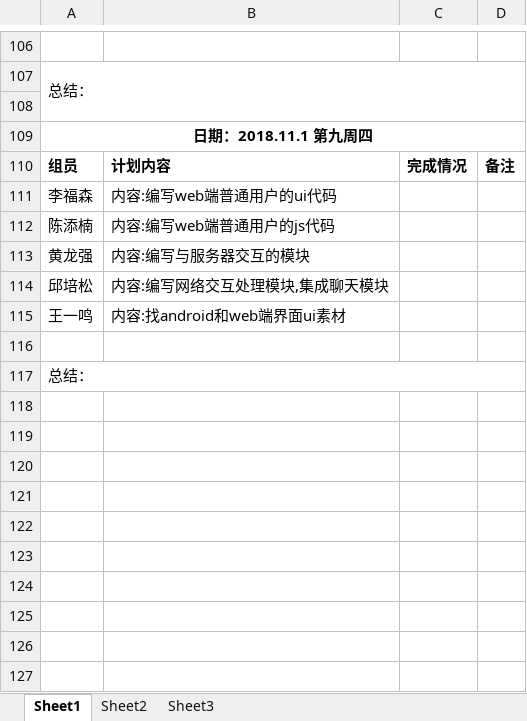
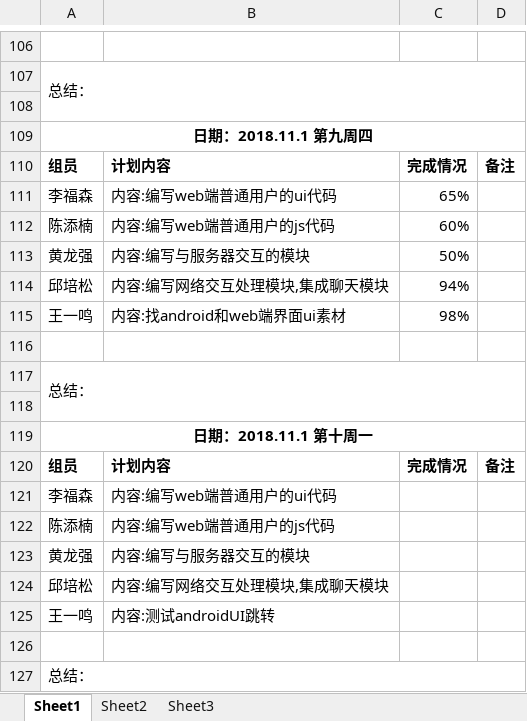
Before and after one commit to gdqy-it/soft162-163, an Excel workbook: 第06组/06组项目计划表.xlsx, sheet Sheet1, drawn as a sheet; only a part is shown, gaps mark what is left out; values as stored, in another font and other column widths than the file's, no borders; addresses are those after the commit; the diff names each change by its address in the sheet, - before the commit and + after, or states it on an @@ line.

Commit message:
Add files via upload

```diff
--- a/第06组/06组项目计划表.xlsx (sheet Sheet1)
+++ b/第06组/06组项目计划表.xlsx (sheet Sheet1)
+row 111: 李福森 | 内容:编写web端普通用户的ui代码 | 65%
+row 112: 陈添楠 | 内容:编写web端普通用户的js代码 | 60%
+row 113: 黄龙强 | 内容:编写与服务器交互的模块 | 50%
+row 114: 邱培松 | 内容:编写网络交互处理模块,集成聊天模块 | 94%
+row 115: 王一鸣 | 内容:找android和web端界面ui素材 | 98%
+row 116: (empty)
+row 117: 总结：
+row 118: (empty)
+row 119: 日期：2018.11.1 第十周一
+row 120: 组员 | 计划内容 | 完成情况 | 备注
-B125: 内容:找android和web端界面ui素材
+B125: 内容:测试androidUI跳转
```
